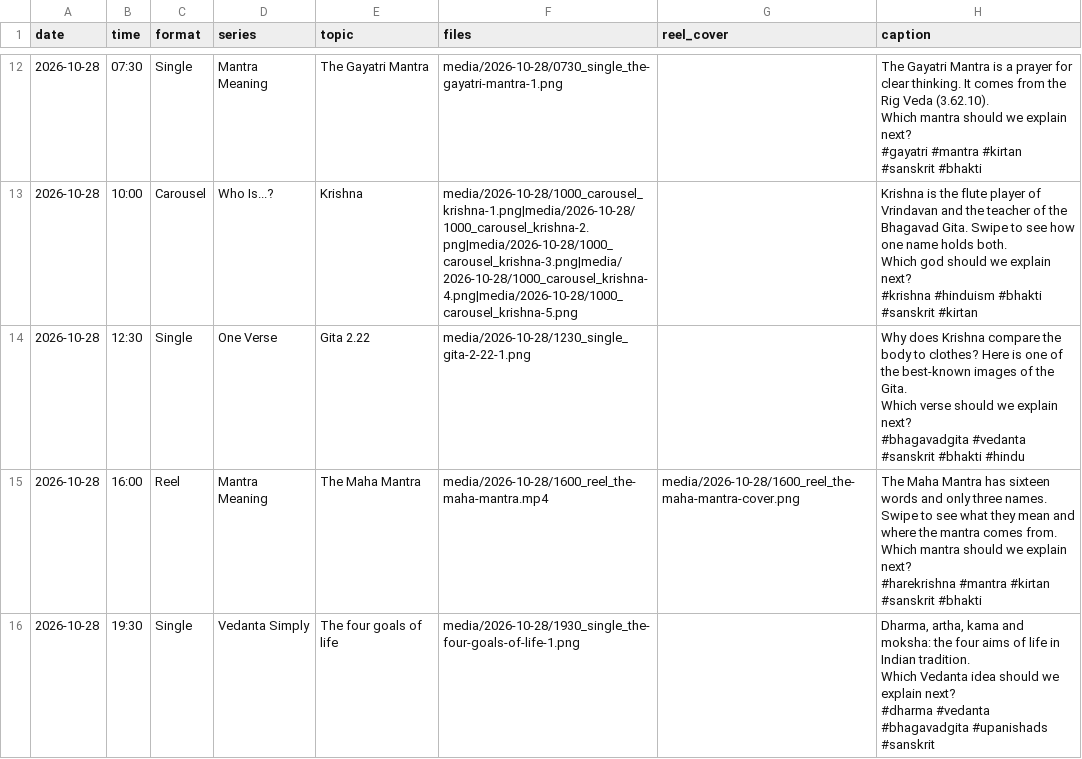
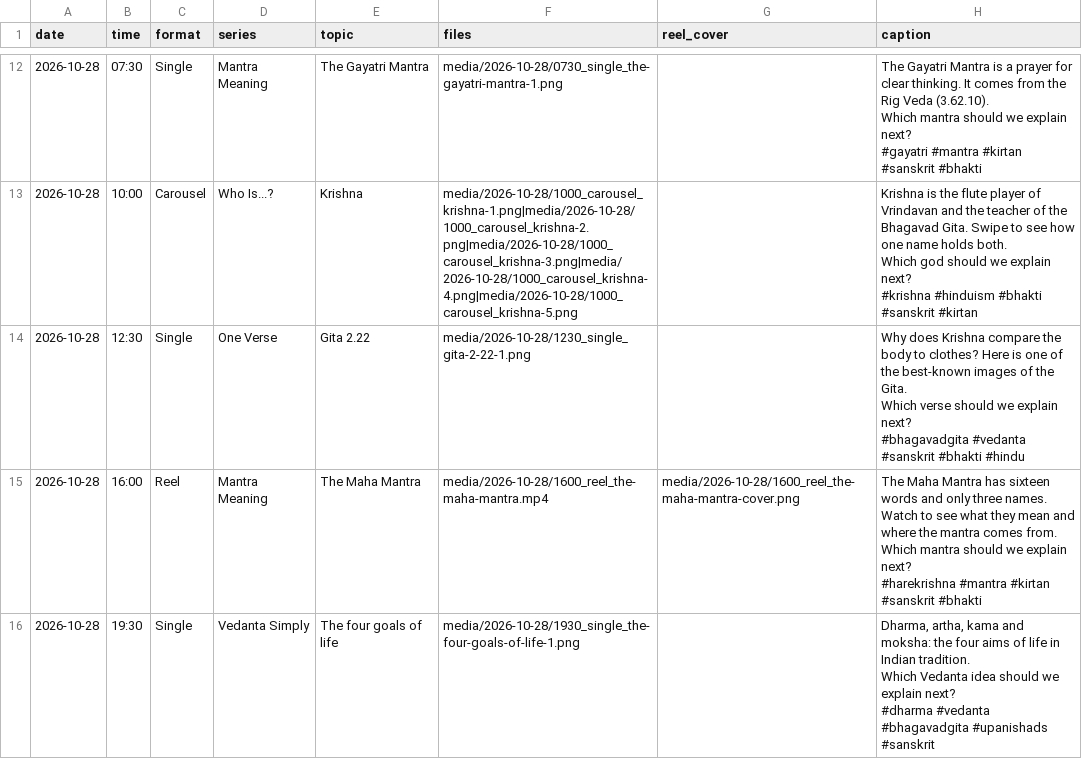
Before and after one commit to desireekaidi/kirtantutorials-posts, a CSV file: posts.csv, drawn as a sheet; only a part is shown, gaps mark what is left out; the diff covers the shown part only.

```diff
--- a/posts.csv
+++ b/posts.csv
@@ -66,7 +66,7 @@ Which verse should we explain next?
 #bhagavadgita #vedanta #sanskrit #bhakti #hindu"
-2026-10-28,16:00,Reel,Mantra Meaning,The Maha Mantra,media/2026-10-28/1600_reel_the-maha-mantra.mp4,media/2026-10-28/1600_reel_the-maha-mantra-cover.png,"The Maha Mantra has sixteen words and only three names. Swipe to see what they mean and where the mantra comes from.
-
-Which mantra should we explain next?
-
-#harekrishna #mantra #kirtan #sanskrit #bhakti"
+2026-10-28,16:00,Reel,Mantra Meaning,The Maha Mantra,media/2026-10-28/1600_reel_the-maha-mantra.mp4,media/2026-10-28/1600_reel_the-maha-mantra-cover.png,"The Maha Mantra has sixteen words and only three names. Watch to see what they mean and where the mantra comes from.
+
+Which mantra should we explain next?
+
+#harekrishna #mantra #kirtan #sanskrit #bhakti"
 2026-10-28,19:30,Single,Vedanta Simply,The four goals of life,media/2026-10-28/1930_single_the-four-goals-of-life-1.png,,"Dharma, artha, kama and moksha: the four aims of life in Indian tradition.
```
Also changed, not shown: 29 edited cells elsewhere in this file, 1 other file.
